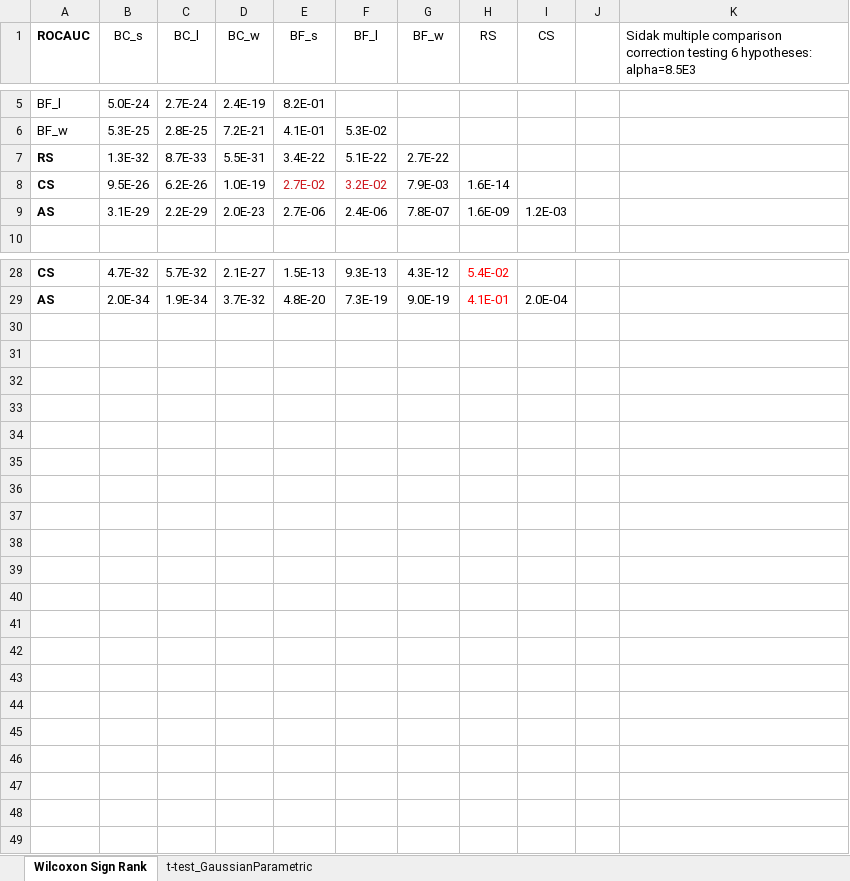
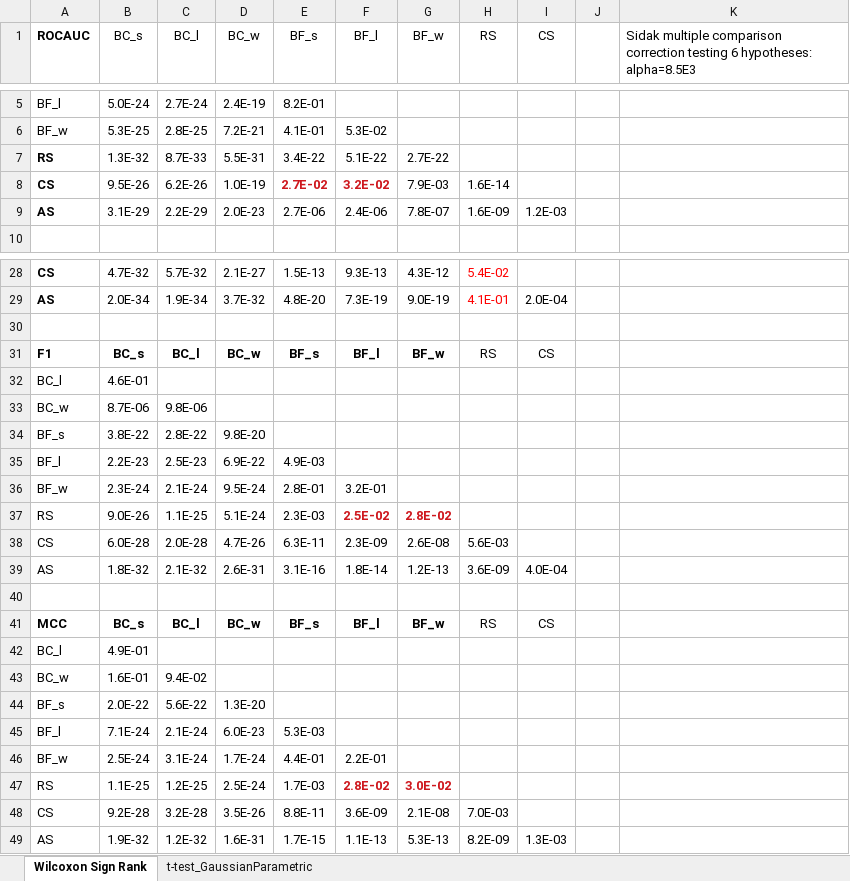
Before and after one commit to SpencerEricksen/informers, an Excel workbook: output_pkis1loto/metrics/pvalues_wilcoxon_rankSignTest.xlsx, sheet Wilcoxon Sign Rank, drawn as a sheet; only a part is shown, gaps mark what is left out; values as stored, in another font and other column widths than the file's, no borders; the diff names each change by its address in the sheet, - before the commit and + after, or states it on an @@ line.

```diff
--- a/output_pkis1loto/metrics/pvalues_wilcoxon_rankSignTest.xlsx (sheet Wilcoxon Sign Rank)
+++ b/output_pkis1loto/metrics/pvalues_wilcoxon_rankSignTest.xlsx (sheet Wilcoxon Sign Rank)
-E8:F8 bold: off
+E8:F8 bold: on
+row 30: (empty)
+row 31: F1 | BC_s | BC_l | BC_w | BF_s | BF_l | BF_w | RS | CS
+row 32: BC_l | 4.6E-01
+row 33: BC_w | 8.7E-06 | 9.8E-06
+row 34: BF_s | 3.8E-22 | 2.8E-22 | 9.8E-20
+row 35: BF_l | 2.2E-23 | 2.5E-23 | 6.9E-22 | 4.9E-03
+row 36: BF_w | 2.3E-24 | 2.1E-24 | 9.5E-24 | 2.8E-01 | 3.2E-01
+row 37: RS | 9.0E-26 | 1.1E-25 | 5.1E-24 | 2.3E-03 | 2.5E-02 | 2.8E-02
+row 38: CS | 6.0E-28 | 2.0E-28 | 4.7E-26 | 6.3E-11 | 2.3E-09 | 2.6E-08 | 5.6E-03
+row 39: AS | 1.8E-32 | 2.1E-32 | 2.6E-31 | 3.1E-16 | 1.8E-14 | 1.2E-13 | 3.6E-09 | 4.0E-04
+row 40: (empty)
+row 41: MCC | BC_s | BC_l | BC_w | BF_s | BF_l | BF_w | RS | CS
+row 42: BC_l | 4.9E-01
+row 43: BC_w | 1.6E-01 | 9.4E-02
+row 44: BF_s | 2.0E-22 | 5.6E-22 | 1.3E-20
+row 45: BF_l | 7.1E-24 | 2.1E-24 | 6.0E-23 | 5.3E-03
+row 46: BF_w | 2.5E-24 | 3.1E-24 | 1.7E-24 | 4.4E-01 | 2.2E-01
+row 47: RS | 1.1E-25 | 1.2E-25 | 2.5E-24 | 1.7E-03 | 2.8E-02 | 3.0E-02
+row 48: CS | 9.2E-28 | 3.2E-28 | 3.5E-26 | 8.8E-11 | 3.6E-09 | 2.1E-08 | 7.0E-03
+row 49: AS | 1.9E-32 | 1.2E-32 | 1.6E-31 | 1.7E-15 | 1.1E-13 | 5.3E-13 | 8.2E-09 | 1.3E-03
```
Also changed, not shown: output_pkis1loto/metrics/pkis1loto_eval_all_metrics.xlsx, 6 other files.
